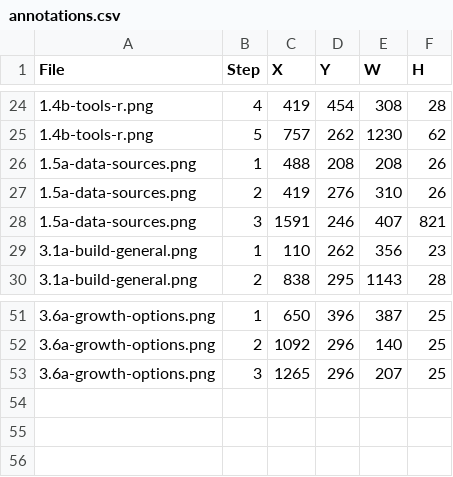
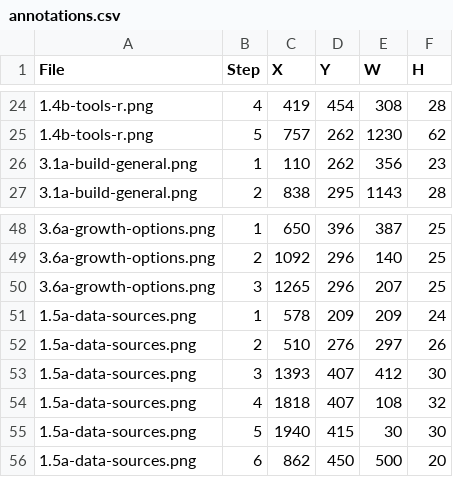
Before and after one commit to bsleeter/lucasCore, a CSV file: docs/guide/annotations.csv, drawn as a sheet; only a part is shown, gaps mark what is left out.

```diff
--- a/docs/guide/annotations.csv
+++ b/docs/guide/annotations.csv
@@ -25,5 +25,2 @@ File,Step,X,Y,W,H
 1.4b-tools-r.png,5,757,262,1230,62
-1.5a-data-sources.png,1,488,208,208,26
-1.5a-data-sources.png,2,419,276,310,26
-1.5a-data-sources.png,3,1591,246,407,821
 3.1a-build-general.png,1,110,262,356,23
@@ -53 +50,7 @@ File,Step,X,Y,W,H
 3.6a-growth-options.png,3,1265,296,207,25
+1.5a-data-sources.png,1,578,209,209,24
+1.5a-data-sources.png,2,510,276,297,26
+1.5a-data-sources.png,3,1393,407,412,30
+1.5a-data-sources.png,4,1818,407,108,32
+1.5a-data-sources.png,5,1940,415,30,30
+1.5a-data-sources.png,6,862,450,500,20
```
Also changed, not shown: docs/guide/crops.csv.
